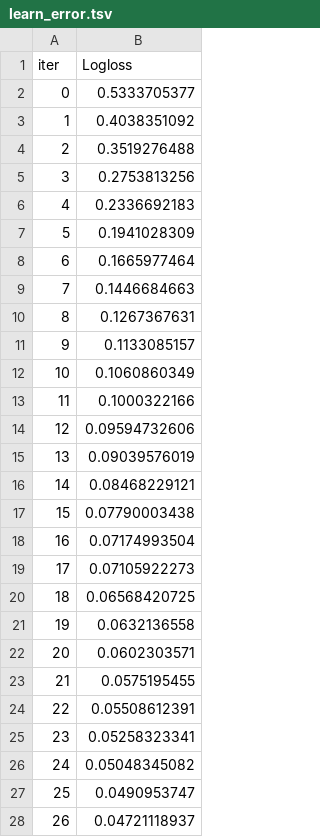
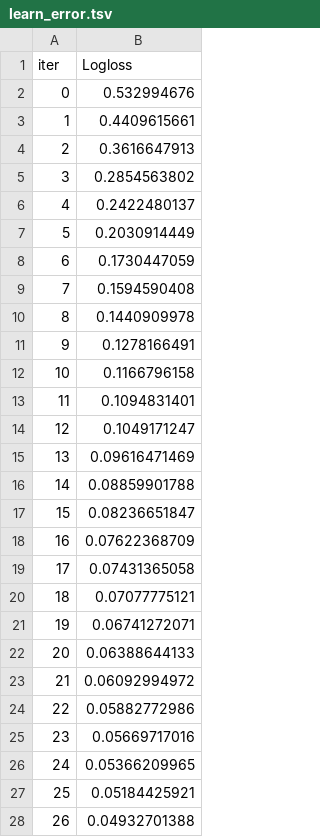
Before and after one commit to xyldxal/cmsc-177-dtcr, a TSV file: catboost_info/learn_error.tsv, drawn as a sheet; only a part is shown; the diff covers the shown part only.

```diff
--- a/catboost_info/learn_error.tsv
+++ b/catboost_info/learn_error.tsv
@@ -1,28 +1,28 @@
 iter	Logloss
-0	0.5333705377
-1	0.4038351092
-2	0.3519276488
-3	0.2753813256
-4	0.2336692183
-5	0.1941028309
-6	0.1665977464
-7	0.1446684663
-8	0.1267367631
-9	0.1133085157
-10	0.1060860349
-11	0.1000322166
-12	0.09594732606
-13	0.09039576019
-14	0.08468229121
-15	0.07790003438
-16	0.07174993504
-17	0.07105922273
-18	0.06568420725
-19	0.0632136558
-20	0.0602303571
-21	0.0575195455
-22	0.05508612391
-23	0.05258323341
-24	0.05048345082
-25	0.0490953747
-26	0.04721118937
+0	0.532994676
+1	0.4409615661
+2	0.3616647913
+3	0.2854563802
+4	0.2422480137
+5	0.2030914449
+6	0.1730447059
+7	0.1594590408
+8	0.1440909978
+9	0.1278166491
+10	0.1166796158
+11	0.1094831401
+12	0.1049171247
+13	0.09616471469
+14	0.08859901788
+15	0.08236651847
+16	0.07622368709
+17	0.07431365058
+18	0.07077775121
+19	0.06741272071
+20	0.06388644133
+21	0.06092994972
+22	0.05882772986
+23	0.05669717016
+24	0.05366209965
+25	0.05184425921
+26	0.04932701388
```
Also changed, not shown: 73 edited cells elsewhere in this file, catboost_info/time_left.tsv, 3 other files.
